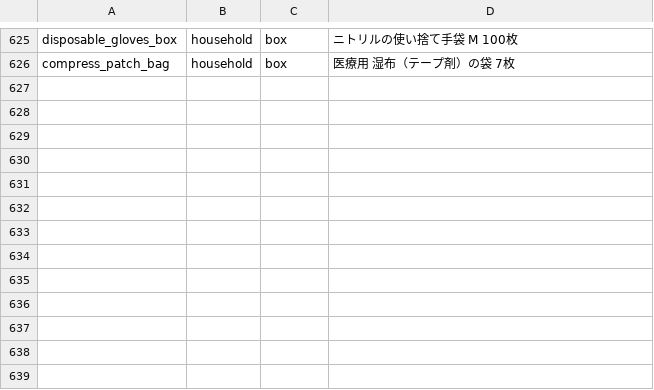
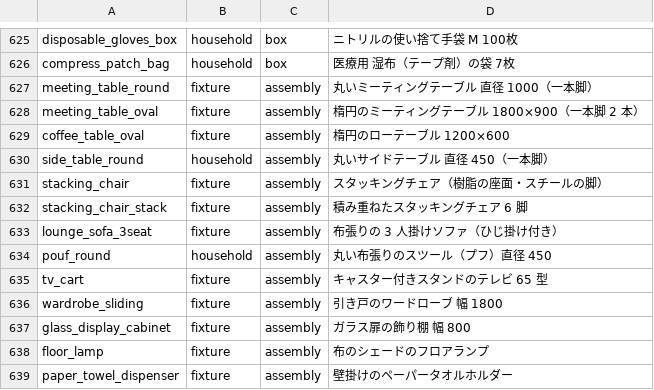
Before and after one commit to atinfinity/agentic-usd-gen, a TSV file: src/agentic_usd_gen/data/fictional_index.tsv, drawn as a sheet; only a part is shown, gaps mark what is left out.

```diff
--- a/src/agentic_usd_gen/data/fictional_index.tsv
+++ b/src/agentic_usd_gen/data/fictional_index.tsv
@@ -626 +626,14 @@ disposable_gloves_box	household	box	ニトリルの使い捨て手袋 M 100枚
 compress_patch_bag	household	box	医療用 湿布（テープ剤）の袋 7枚
+meeting_table_round	fixture	assembly	丸いミーティングテーブル 直径 1000（一本脚）
+meeting_table_oval	fixture	assembly	楕円のミーティングテーブル 1800×900（一本脚 2 本）
+coffee_table_oval	fixture	assembly	楕円のローテーブル 1200×600
+side_table_round	household	assembly	丸いサイドテーブル 直径 450（一本脚）
+stacking_chair	fixture	assembly	スタッキングチェア（樹脂の座面・スチールの脚）
+stacking_chair_stack	fixture	assembly	積み重ねたスタッキングチェア 6 脚
+lounge_sofa_3seat	fixture	assembly	布張りの 3 人掛けソファ（ひじ掛け付き）
+pouf_round	household	assembly	丸い布張りのスツール（プフ）直径 450
+tv_cart	fixture	assembly	キャスター付きスタンドのテレビ 65 型
+wardrobe_sliding	fixture	assembly	引き戸のワードローブ 幅 1800
+glass_display_cabinet	fixture	assembly	ガラス扉の飾り棚 幅 800
+floor_lamp	fixture	assembly	布のシェードのフロアランプ
+paper_towel_dispenser	fixture	assembly	壁掛けのペーパータオルホルダー
```
Also changed, not shown: 5 other files.
